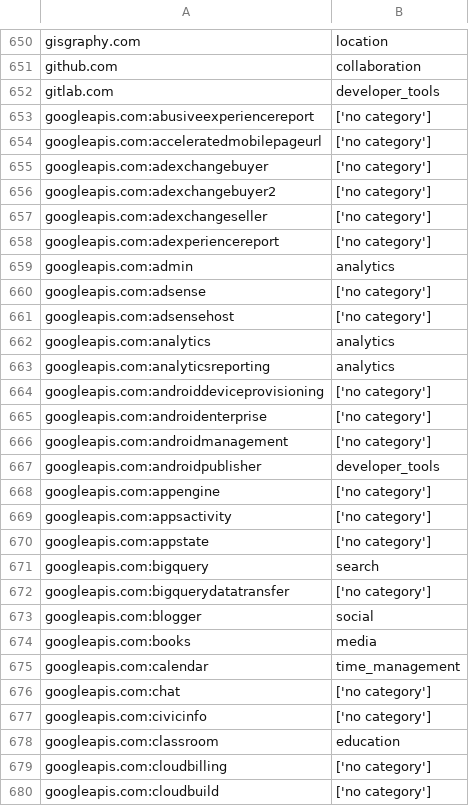
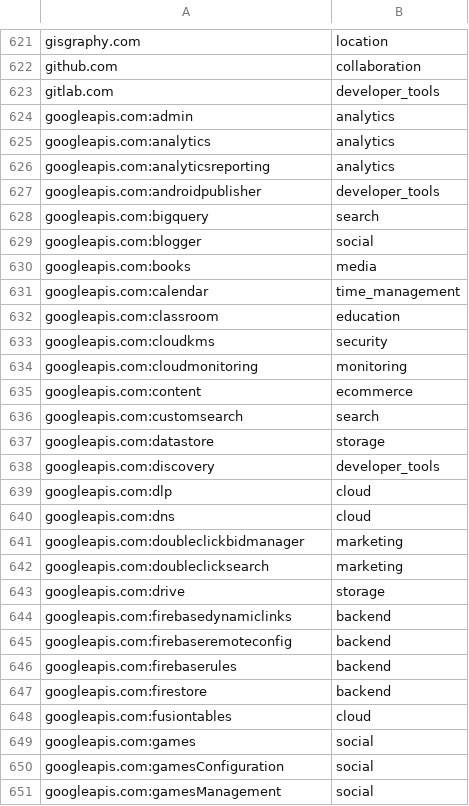
Before and after one commit to pmanlukas/thesisdata, a CSV file: category.csv, drawn as a sheet; only a part is shown, gaps mark what is left out; the shorter side is filled out with more unchanged rows; removed rows and columns are numbered as before the commit, all else as after; the diff covers the shown part only; the diff names each change by its address in the sheet, - before the commit and + after, or states it on an @@ line.

```diff
--- a/category.csv
+++ b/category.csv
-row 653: googleapis.com:abusiveexperiencereport | ['no category']
-row 654: googleapis.com:acceleratedmobilepageurl | ['no category']
-row 655: googleapis.com:adexchangebuyer | ['no category']
-row 656: googleapis.com:adexchangebuyer2 | ['no category']
-row 657: googleapis.com:adexchangeseller | ['no category']
-row 658: googleapis.com:adexperiencereport | ['no category']
-row 660: googleapis.com:adsense | ['no category']
-row 661: googleapis.com:adsensehost | ['no category']
-row 664: googleapis.com:androiddeviceprovisioning | ['no category']
-row 665: googleapis.com:androidenterprise | ['no category']
-row 666: googleapis.com:androidmanagement | ['no category']
-row 668: googleapis.com:appengine | ['no category']
-row 669: googleapis.com:appsactivity | ['no category']
-row 670: googleapis.com:appstate | ['no category']
-row 672: googleapis.com:bigquerydatatransfer | ['no category']
-row 676: googleapis.com:chat | ['no category']
-row 677: googleapis.com:civicinfo | ['no category']
-row 679: googleapis.com:cloudbilling | ['no category']
-row 680: googleapis.com:cloudbuild | ['no category']
```
Also changed, not shown: 2 added rows and 71 removed rows elsewhere in this file, 10 other files.
